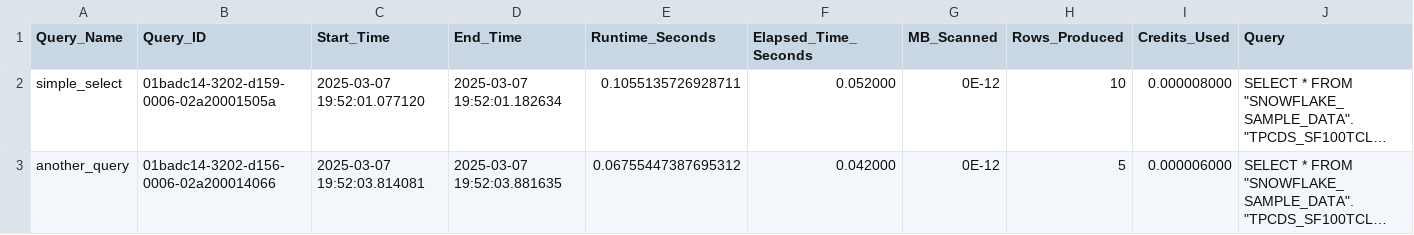
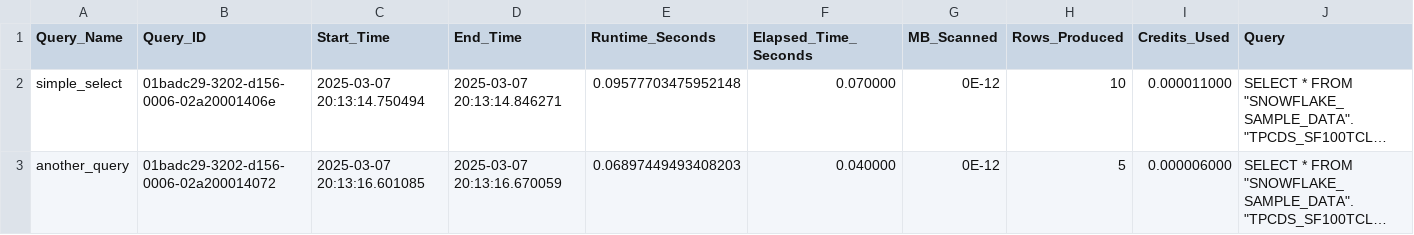
Before and after one commit to Neelpatel1604/SnowflakeQueryRun, a CSV file: query_results/query_metrics.csv, drawn as a sheet; long unchanged cells end in …; the diff names each change by its address in the sheet, - before the commit and + after, or states it on an @@ line.

```diff
--- a/query_results/query_metrics.csv
+++ b/query_results/query_metrics.csv
-B2 (Query_ID): 01badc14-3202-d159-0006-02a20001505a
+B2 (Query_ID): 01badc29-3202-d156-0006-02a20001406e
-C2 (Start_Time): 2025-03-07 19:52:01.077120
+C2 (Start_Time): 2025-03-07 20:13:14.750494
-D2 (End_Time): 2025-03-07 19:52:01.182634
+D2 (End_Time): 2025-03-07 20:13:14.846271
-E2 (Runtime_Seconds): 0.1055135726928711
+E2 (Runtime_Seconds): 0.09577703475952148
-F2 (Elapsed_Time_Seconds): 0.052000
+F2 (Elapsed_Time_Seconds): 0.070000
-I2 (Credits_Used): 0.000008000
+I2 (Credits_Used): 0.000011000
-B3 (Query_ID): 01badc14-3202-d156-0006-02a200014066
+B3 (Query_ID): 01badc29-3202-d156-0006-02a200014072
-C3 (Start_Time): 2025-03-07 19:52:03.814081
+C3 (Start_Time): 2025-03-07 20:13:16.601085
-D3 (End_Time): 2025-03-07 19:52:03.881635
+D3 (End_Time): 2025-03-07 20:13:16.670059
-E3 (Runtime_Seconds): 0.06755447387695312
+E3 (Runtime_Seconds): 0.06897449493408203
-F3 (Elapsed_Time_Seconds): 0.042000
+F3 (Elapsed_Time_Seconds): 0.040000
```
Also changed, not shown: query_results/query_results.csv, 1 other file.
